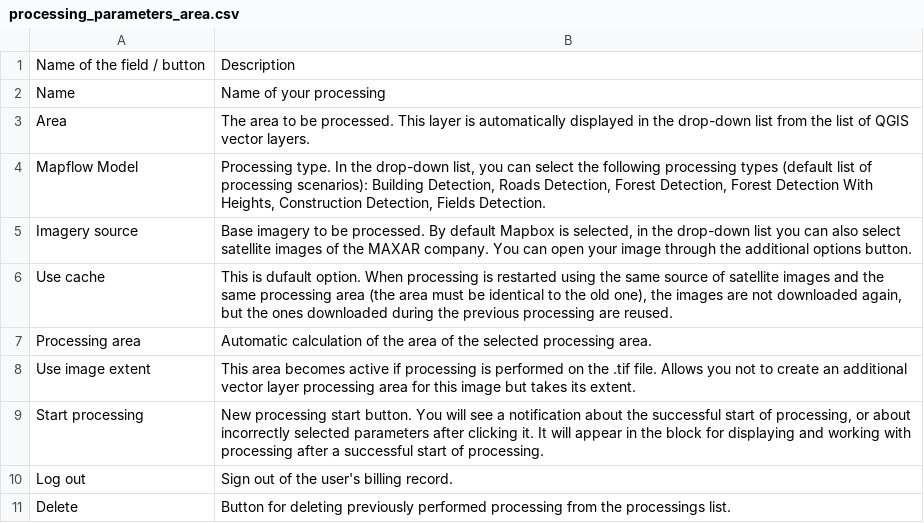
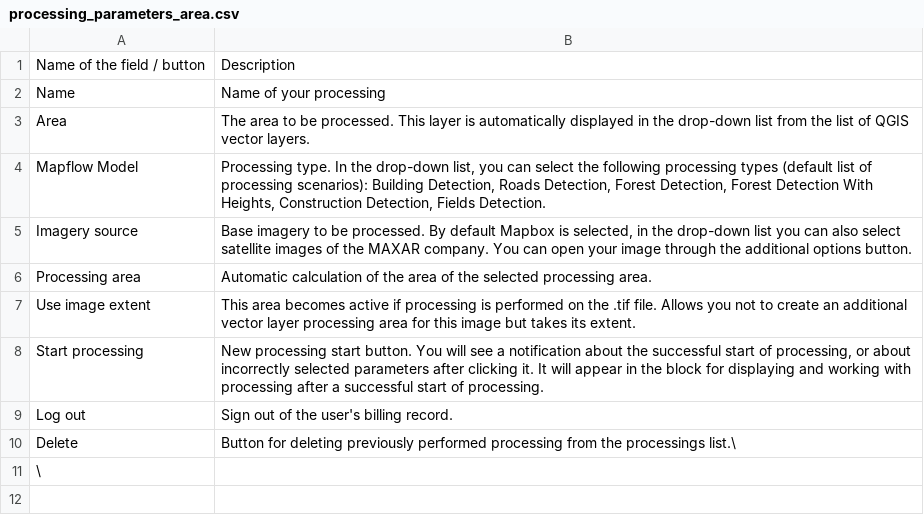
Before and after one commit to Geoalert/mapflow-docs-en, a CSV file: source/api/_static/qgis/processing_parameters_area.csv, drawn as a sheet.

```diff
--- a/source/api/_static/qgis/processing_parameters_area.csv
+++ b/source/api/_static/qgis/processing_parameters_area.csv
@@ -5,3 +5,2 @@ Mapflow Model, "Processing type. In the drop-down list, you can select the follo
 Imagery source, "Base imagery to be processed. By default Mapbox is selected, in the drop-down list you can also select satellite images of the MAXAR company. You can open your image through the additional options button."
-Use cache, "This is dufault option. When processing is restarted using the same source of satellite images and the same processing area (the area must be identical to the old one), the images are not downloaded again, but the ones downloaded during the previous processing are reused."
 Processing area, "Automatic calculation of the area of the selected processing area."
@@ -10,2 +9,3 @@ Start processing, "New processing start button. You will see a notification abou
 Log out, "Sign out of the user's billing record."
-Delete, "Button for deleting previously performed processing from the processings list."
+Delete, "Button for deleting previously performed processing from the processings list."\
+\
```
Also changed, not shown: 6 other files.
